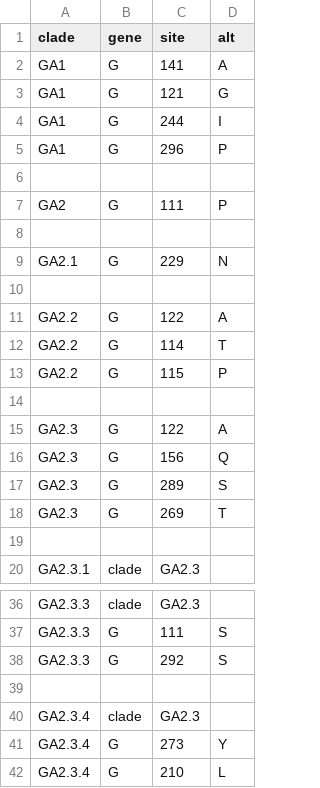
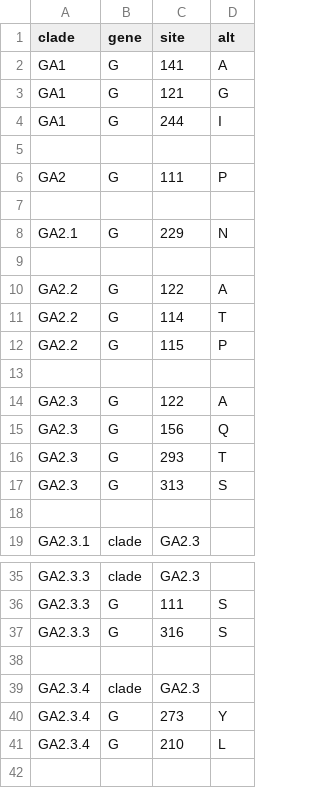
Before and after one commit to INSaFLU/nextstrain_builds, a TSV file: rsv/config/clades_G_a.tsv, drawn as a sheet; only a part is shown, gaps mark what is left out; the shorter side is filled out with more unchanged rows; the diff covers the shown part only.

```diff
--- a/rsv/config/clades_G_a.tsv
+++ b/rsv/config/clades_G_a.tsv
@@ -4,3 +4,2 @@ GA1	G	121	G
 GA1	G	244	I
-GA1	G	296	P
 
@@ -16,4 +15,4 @@ GA2.3	G	122	A
 GA2.3	G	156	Q
-GA2.3	G	289	S
-GA2.3	G	269	T
+GA2.3	G	293	T
+GA2.3	G	313	S
 
@@ -37,3 +36,3 @@ GA2.3.3	clade	GA2.3
 GA2.3.3	G	111	S
-GA2.3.3	G	292	S
+GA2.3.3	G	316	S
 
```
Also changed, not shown: 1 added row, 13 removed rows and 4 edited cells elsewhere in this file, rsv/config/clades_G_b.tsv.
